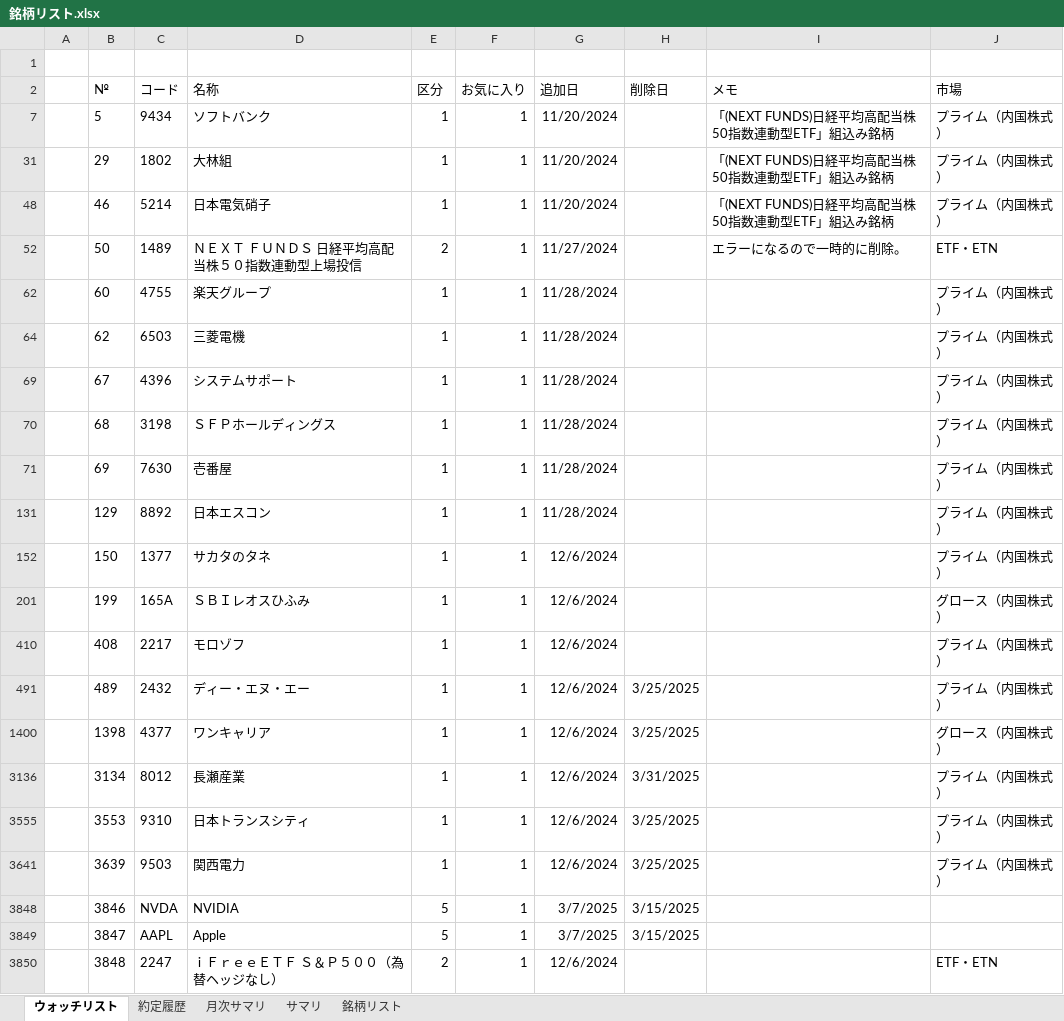
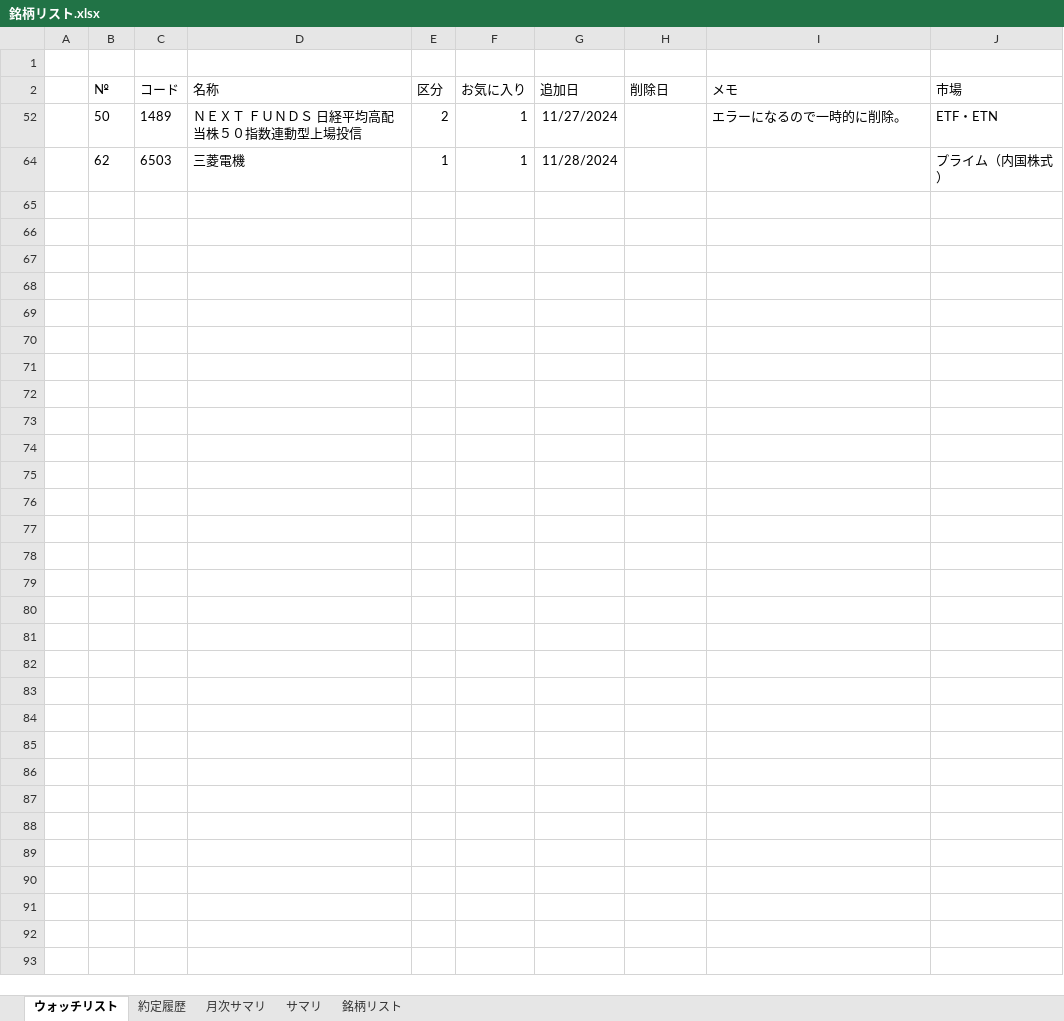
Before and after one commit to sadac23/OptimalTraderDraft, an Excel workbook: ConsoleApp1/Doc/銘柄リスト.xlsx, sheet ウォッチリスト, drawn as a sheet; values as stored, in another font and other column widths than the file's, no borders; conditional formats not drawn; the diff names each change by its address in the sheet, - before the commit and + after, or states it on an @@ line.

```diff
--- a/ConsoleApp1/Doc/銘柄リスト.xlsx (sheet ウォッチリスト)
+++ b/ConsoleApp1/Doc/銘柄リスト.xlsx (sheet ウォッチリスト)
-row 7:  | 5 | 9434 | ソフトバンク | 1 | 1 | 11/20/2024 |  | 「(NEXT FUNDS)日経平均高配当株50指数連動型ETF」組込み銘柄 | プライム（内国株式）
-row 31:  | 29 | 1802 | 大林組 | 1 | 1 | 11/20/2024 |  | 「(NEXT FUNDS)日経平均高配当株50指数連動型ETF」組込み銘柄 | プライム（内国株式）
-row 48:  | 46 | 5214 | 日本電気硝子 | 1 | 1 | 11/20/2024 |  | 「(NEXT FUNDS)日経平均高配当株50指数連動型ETF」組込み銘柄 | プライム（内国株式）
-row 62:  | 60 | 4755 | 楽天グループ | 1 | 1 | 11/28/2024 |  |  | プライム（内国株式）
-row 69:  | 67 | 4396 | システムサポート | 1 | 1 | 11/28/2024 |  |  | プライム（内国株式）
-row 70:  | 68 | 3198 | ＳＦＰホールディングス | 1 | 1 | 11/28/2024 |  |  | プライム（内国株式）
-row 71:  | 69 | 7630 | 壱番屋 | 1 | 1 | 11/28/2024 |  |  | プライム（内国株式）
-row 131:  | 129 | 8892 | 日本エスコン | 1 | 1 | 11/28/2024 |  |  | プライム（内国株式）
-row 152:  | 150 | 1377 | サカタのタネ | 1 | 1 | 12/6/2024 |  |  | プライム（内国株式）
-row 201:  | 199 | 165A | ＳＢＩレオスひふみ | 1 | 1 | 12/6/2024 |  |  | グロース（内国株式）
-row 410:  | 408 | 2217 | モロゾフ | 1 | 1 | 12/6/2024 |  |  | プライム（内国株式）
-row 491:  | 489 | 2432 | ディー・エヌ・エー | 1 | 1 | 12/6/2024 | 3/25/2025 |  | プライム（内国株式）
-row 1400:  | 1398 | 4377 | ワンキャリア | 1 | 1 | 12/6/2024 | 3/25/2025 |  | グロース（内国株式）
-row 3136:  | 3134 | 8012 | 長瀬産業 | 1 | 1 | 12/6/2024 | 3/31/2025 |  | プライム（内国株式）
-row 3555:  | 3553 | 9310 | 日本トランスシティ | 1 | 1 | 12/6/2024 | 3/25/2025 |  | プライム（内国株式）
-row 3641:  | 3639 | 9503 | 関西電力 | 1 | 1 | 12/6/2024 | 3/25/2025 |  | プライム（内国株式）
-row 3848:  | 3846 | NVDA | NVIDIA | 5 | 1 | 3/7/2025 | 3/15/2025
-row 3849:  | 3847 | AAPL | Apple | 5 | 1 | 3/7/2025 | 3/15/2025
-row 3850:  | 3848 | 2247 | ｉＦｒｅｅＥＴＦ Ｓ＆Ｐ５００（為替ヘッジなし） | 2 | 1 | 12/6/2024 |  |  | ETF・ETN
```
Also changed, not shown: hidden cells, 6 other files.
